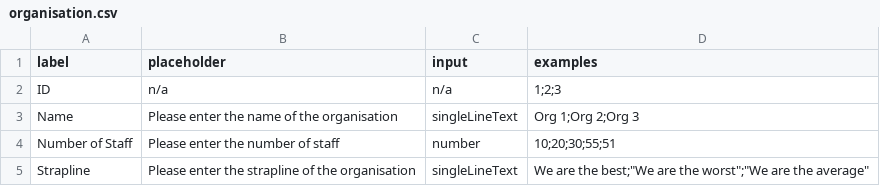
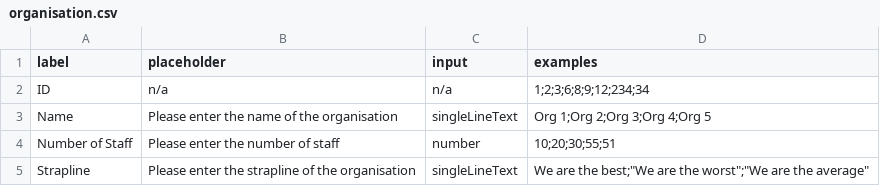
Before and after one commit to MJeorrett/wordey-wires, a CSV file: demo/fields/organisation.csv, drawn as a sheet.

Commit message:
implement Table builtin

```diff
--- a/demo/fields/organisation.csv
+++ b/demo/fields/organisation.csv
@@ -1,4 +1,4 @@
 label, placeholder, input, examples
-ID, n/a, n/a, 1;2;3
-Name, Please enter the name of the organisation, singleLineText, Org 1;Org 2;Org 3
+ID, n/a, n/a, 1;2;3;6;8;9;12;234;34
+Name, Please enter the name of the organisation, singleLineText, Org 1;Org 2;Org 3;Org 4;Org 5
 Number of Staff, Please enter the number of staff, number, 10;20;30;55;51
```
Also changed, not shown: 5 other files.
